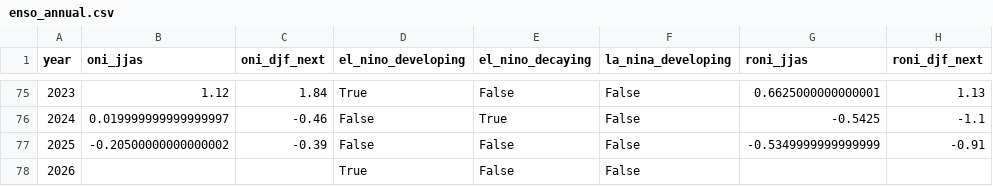
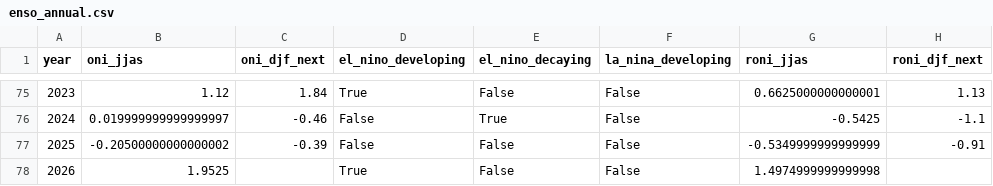
Before and after one commit to hssling/elnino-child-india, a CSV file: data/derived/enso_annual.csv, drawn as a sheet; only a part is shown, gaps mark what is left out; the diff names each change by its address in the sheet, - before the commit and + after, or states it on an @@ line.

```diff
--- a/data/derived/enso_annual.csv
+++ b/data/derived/enso_annual.csv
-B78 (oni_jjas): (empty)
+B78 (oni_jjas): 1.9525
-G78 (roni_jjas): (empty)
+G78 (roni_jjas): 1.4974999999999998
```
Also changed, not shown: data/derived/enso_episodes.csv, data/derived/enso_monthly.csv, 10 other files.
